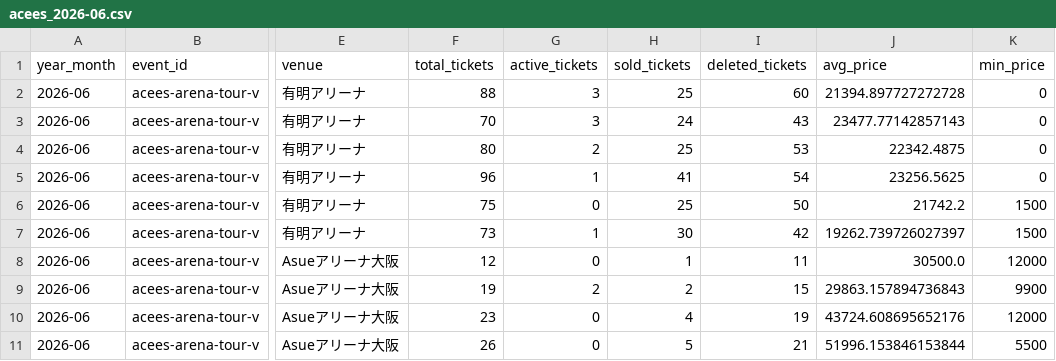
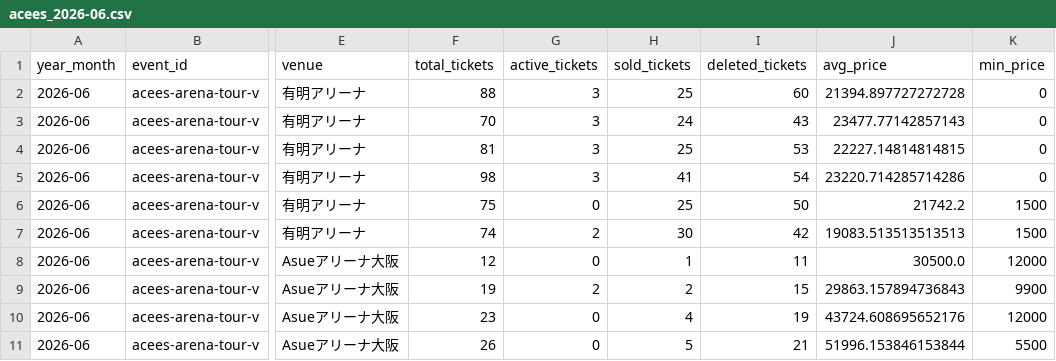
Before and after one commit to hiro8-0215/tiketen_scraping, a CSV file: data/market_snapshot/acees_2026-06.csv, drawn as a sheet; only a part is shown, gaps mark what is left out; the diff names each change by its address in the sheet, - before the commit and + after, or states it on an @@ line.

```diff
--- a/data/market_snapshot/acees_2026-06.csv
+++ b/data/market_snapshot/acees_2026-06.csv
-F4 (total_tickets): 80
+F4 (total_tickets): 81
-G4 (active_tickets): 2
+G4 (active_tickets): 3
-J4 (avg_price): 22342.4875
+J4 (avg_price): 22227.14814814815
-F5 (total_tickets): 96
+F5 (total_tickets): 98
-G5 (active_tickets): 1
+G5 (active_tickets): 3
-J5 (avg_price): 23256.5625
+J5 (avg_price): 23220.714285714286
-F7 (total_tickets): 73
+F7 (total_tickets): 74
-G7 (active_tickets): 1
+G7 (active_tickets): 2
-J7 (avg_price): 19262.739726027397
+J7 (avg_price): 19083.513513513513
```
Also changed, not shown: data/hey-say-jump_master.csv, data/market_snapshot/travis-japan_2026-06.csv, 51 other files.
